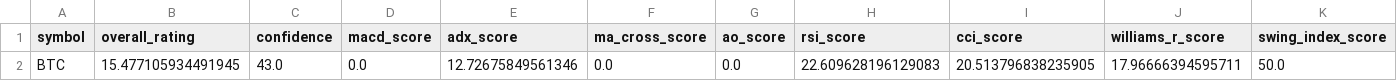
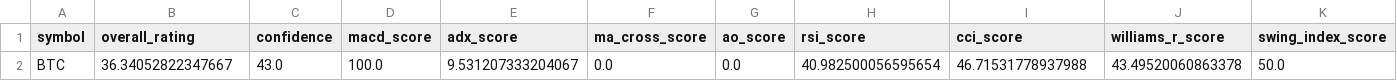
Before and after one commit to cr7pto0-py/crypto-tech-agent, a CSV file: crypto_top20_ratings.csv, drawn as a sheet; only a part is shown; the diff names each change by its address in the sheet, - before the commit and + after, or states it on an @@ line.

```diff
--- a/crypto_top20_ratings.csv
+++ b/crypto_top20_ratings.csv
-B2 (overall_rating): 15.477105934491945
+B2 (overall_rating): 36.34052822347667
-D2 (macd_score): 0.0
+D2 (macd_score): 100.0
-E2 (adx_score): 12.72675849561346
+E2 (adx_score): 9.531207333204067
-H2 (rsi_score): 22.609628196129083
+H2 (rsi_score): 40.982500056595654
-I2 (cci_score): 20.513796838235905
+I2 (cci_score): 46.71531778937988
-J2 (williams_r_score): 17.96666394595711
+J2 (williams_r_score): 43.49520060863378
```
